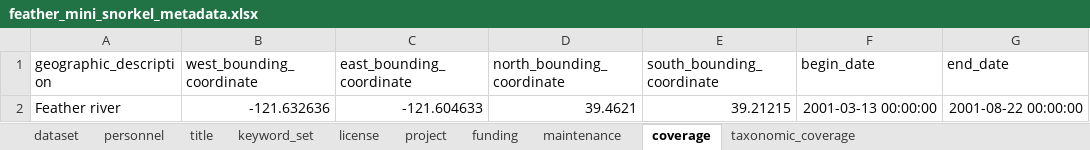
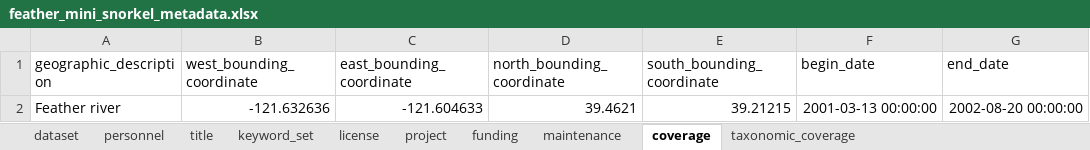
Before and after one commit to FlowWest/feather-mini-snorkel, an Excel workbook: data-raw/metadata/feather_mini_snorkel_metadata.xlsx, sheet coverage, drawn as a sheet; values as stored, in another font and other column widths than the file's, no borders; the diff names each change by its address in the sheet, - before the commit and + after, or states it on an @@ line.

Commit message:
updates project metadata max date

```diff
--- a/data-raw/metadata/feather_mini_snorkel_metadata.xlsx (sheet coverage)
+++ b/data-raw/metadata/feather_mini_snorkel_metadata.xlsx (sheet coverage)
-G2 (end_date): 2001-08-22 00:00:00
+G2 (end_date): 2002-08-20 00:00:00
```
